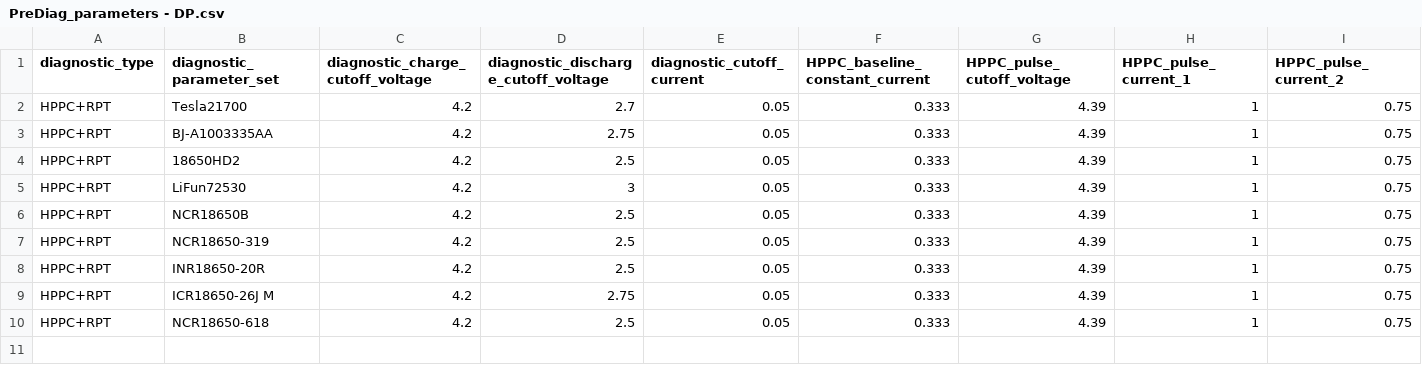
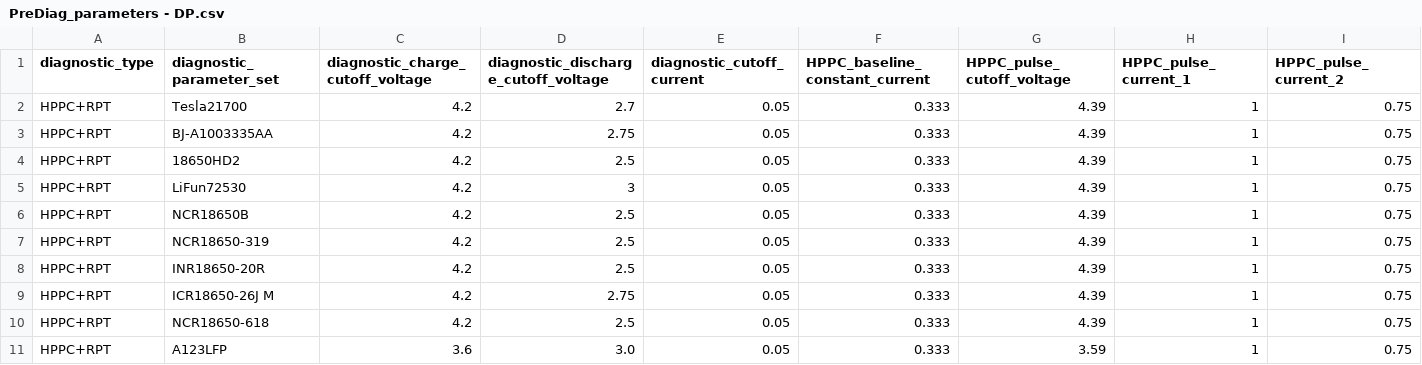
Before and after one commit to TRI-AMDD/beep, a CSV file: beep/protocol/procedure_templates/PreDiag_parameters - DP.csv, drawn as a sheet; only a part is shown; rows hold the shown columns only; the diff names each change by its address in the sheet, - before the commit and + after, or states it on an @@ line.

```diff
--- a/beep/protocol/procedure_templates/PreDiag_parameters - DP.csv
+++ b/beep/protocol/procedure_templates/PreDiag_parameters - DP.csv
+row 11: HPPC+RPT | A123LFP | 3.6 | 3.0 | 0.05 | 0.333 | 3.59 | 1 | 0.75
```
Also changed, not shown: 2 other files.
